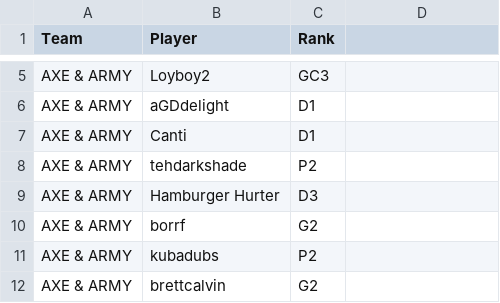
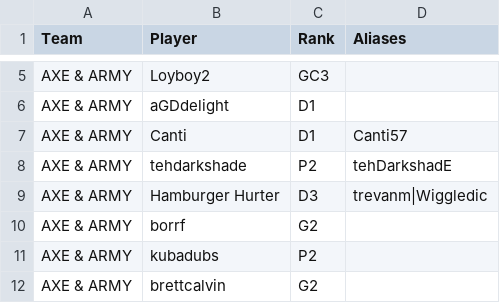
Before and after one commit to ToadDeath/Rocket-League-Stats, a CSV file: data/roster.csv, drawn as a sheet; only a part is shown, gaps mark what is left out; the diff names each change by its address in the sheet, - before the commit and + after, or states it on an @@ line.

Commit message:
Add aliases to master roster

```diff
--- a/data/roster.csv
+++ b/data/roster.csv
-D1: (empty)
+D1: Aliases
-D7 (Aliases): (empty)
+D7 (Aliases): Canti57
-D8 (Aliases): (empty)
+D8 (Aliases): tehDarkshadE
-D9 (Aliases): (empty)
+D9 (Aliases): trevanm|Wiggledic
```
